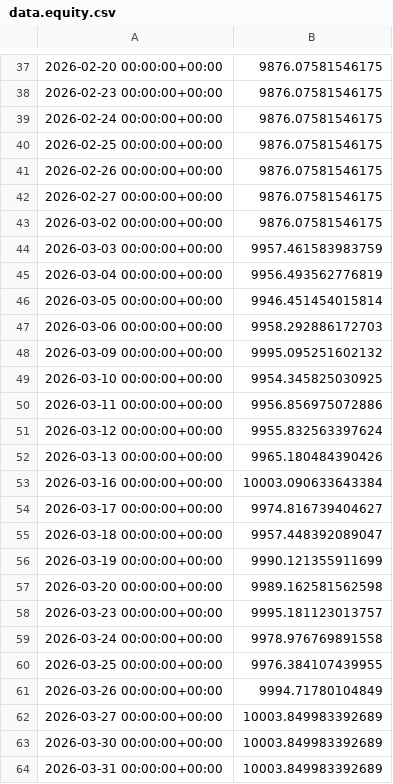
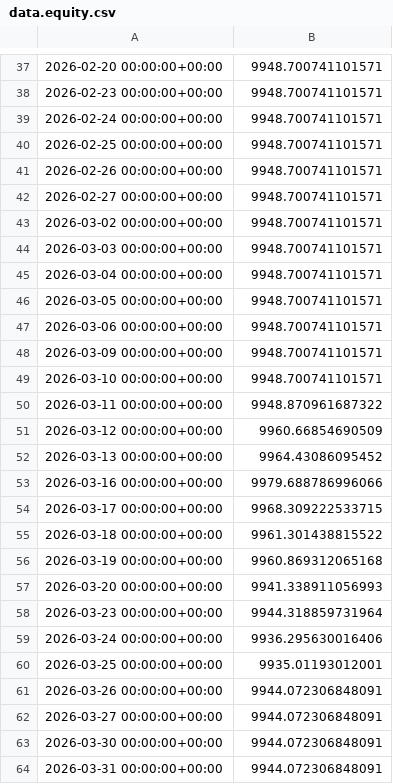
Before and after one commit to OscarTroncoso/Swing-trading---ML, a CSV file: data.equity.csv, drawn as a sheet; only a part is shown, gaps mark what is left out; the diff covers the shown part only.

```diff
--- a/data.equity.csv
+++ b/data.equity.csv
@@ -37,28 +37,28 @@
-2026-02-20 00:00:00+00:00,9876.07581546175
-2026-02-23 00:00:00+00:00,9876.07581546175
-2026-02-24 00:00:00+00:00,9876.07581546175
-2026-02-25 00:00:00+00:00,9876.07581546175
-2026-02-26 00:00:00+00:00,9876.07581546175
-2026-02-27 00:00:00+00:00,9876.07581546175
-2026-03-02 00:00:00+00:00,9876.07581546175
-2026-03-03 00:00:00+00:00,9957.461583983759
-2026-03-04 00:00:00+00:00,9956.493562776819
-2026-03-05 00:00:00+00:00,9946.451454015814
-2026-03-06 00:00:00+00:00,9958.292886172703
-2026-03-09 00:00:00+00:00,9995.095251602132
-2026-03-10 00:00:00+00:00,9954.345825030925
-2026-03-11 00:00:00+00:00,9956.856975072886
-2026-03-12 00:00:00+00:00,9955.832563397624
-2026-03-13 00:00:00+00:00,9965.180484390426
-2026-03-16 00:00:00+00:00,10003.090633643384
-2026-03-17 00:00:00+00:00,9974.816739404627
-2026-03-18 00:00:00+00:00,9957.448392089047
-2026-03-19 00:00:00+00:00,9990.121355911699
-2026-03-20 00:00:00+00:00,9989.162581562598
-2026-03-23 00:00:00+00:00,9995.181123013757
-2026-03-24 00:00:00+00:00,9978.976769891558
-2026-03-25 00:00:00+00:00,9976.384107439955
-2026-03-26 00:00:00+00:00,9994.71780104849
-2026-03-27 00:00:00+00:00,10003.849983392689
-2026-03-30 00:00:00+00:00,10003.849983392689
-2026-03-31 00:00:00+00:00,10003.849983392689
+2026-02-20 00:00:00+00:00,9948.700741101571
+2026-02-23 00:00:00+00:00,9948.700741101571
+2026-02-24 00:00:00+00:00,9948.700741101571
+2026-02-25 00:00:00+00:00,9948.700741101571
+2026-02-26 00:00:00+00:00,9948.700741101571
+2026-02-27 00:00:00+00:00,9948.700741101571
+2026-03-02 00:00:00+00:00,9948.700741101571
+2026-03-03 00:00:00+00:00,9948.700741101571
+2026-03-04 00:00:00+00:00,9948.700741101571
+2026-03-05 00:00:00+00:00,9948.700741101571
+2026-03-06 00:00:00+00:00,9948.700741101571
+2026-03-09 00:00:00+00:00,9948.700741101571
+2026-03-10 00:00:00+00:00,9948.700741101571
+2026-03-11 00:00:00+00:00,9948.870961687322
+2026-03-12 00:00:00+00:00,9960.66854690509
+2026-03-13 00:00:00+00:00,9964.43086095452
+2026-03-16 00:00:00+00:00,9979.688786996066
+2026-03-17 00:00:00+00:00,9968.309222533715
+2026-03-18 00:00:00+00:00,9961.301438815522
+2026-03-19 00:00:00+00:00,9960.869312065168
+2026-03-20 00:00:00+00:00,9941.338911056993
+2026-03-23 00:00:00+00:00,9944.318859731964
+2026-03-24 00:00:00+00:00,9936.295630016406
+2026-03-25 00:00:00+00:00,9935.01193012001
+2026-03-26 00:00:00+00:00,9944.072306848091
+2026-03-27 00:00:00+00:00,9944.072306848091
+2026-03-30 00:00:00+00:00,9944.072306848091
+2026-03-31 00:00:00+00:00,9944.072306848091
```
Also changed, not shown: 154 edited cells elsewhere in this file, reports/backtest_2026_comparison.csv, 4 other files.
